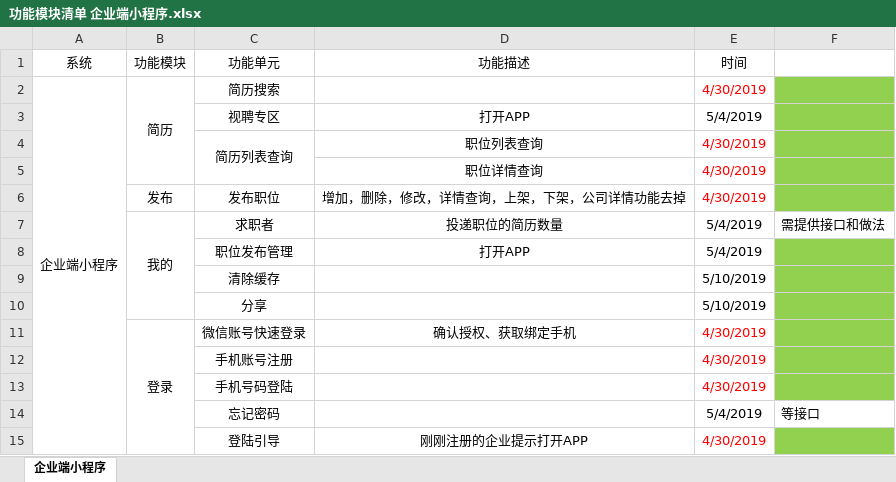
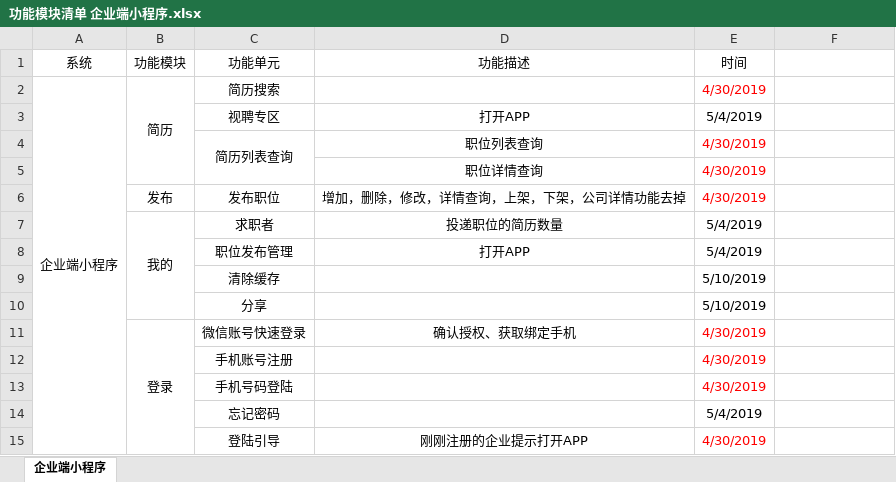
Before and after one commit to suncongbj/blog, an Excel workbook: shipin/功能模块清单 企业端小程序.xlsx, sheet 企业端小程序, drawn as a sheet; values as stored, in another font and other column widths than the file's, no borders; the diff names each change by its address in the sheet, - before the commit and + after, or states it on an @@ line.

```diff
--- a/shipin/功能模块清单 企业端小程序.xlsx (sheet 企业端小程序)
+++ b/shipin/功能模块清单 企业端小程序.xlsx (sheet 企业端小程序)
-F2:F6 fill: #92D050
+F2:F6 fill: none
-F7: 需提供接口和做法
+F7: (empty)
-F8:F13 fill: #92D050
+F8:F13 fill: none
-F14: 等接口
+F14: (empty)
-F15 fill: #92D050
+F15 fill: none
```
Also changed, not shown: shipin/功能模块清单 个人端小程序.xlsx, 19 other files.
